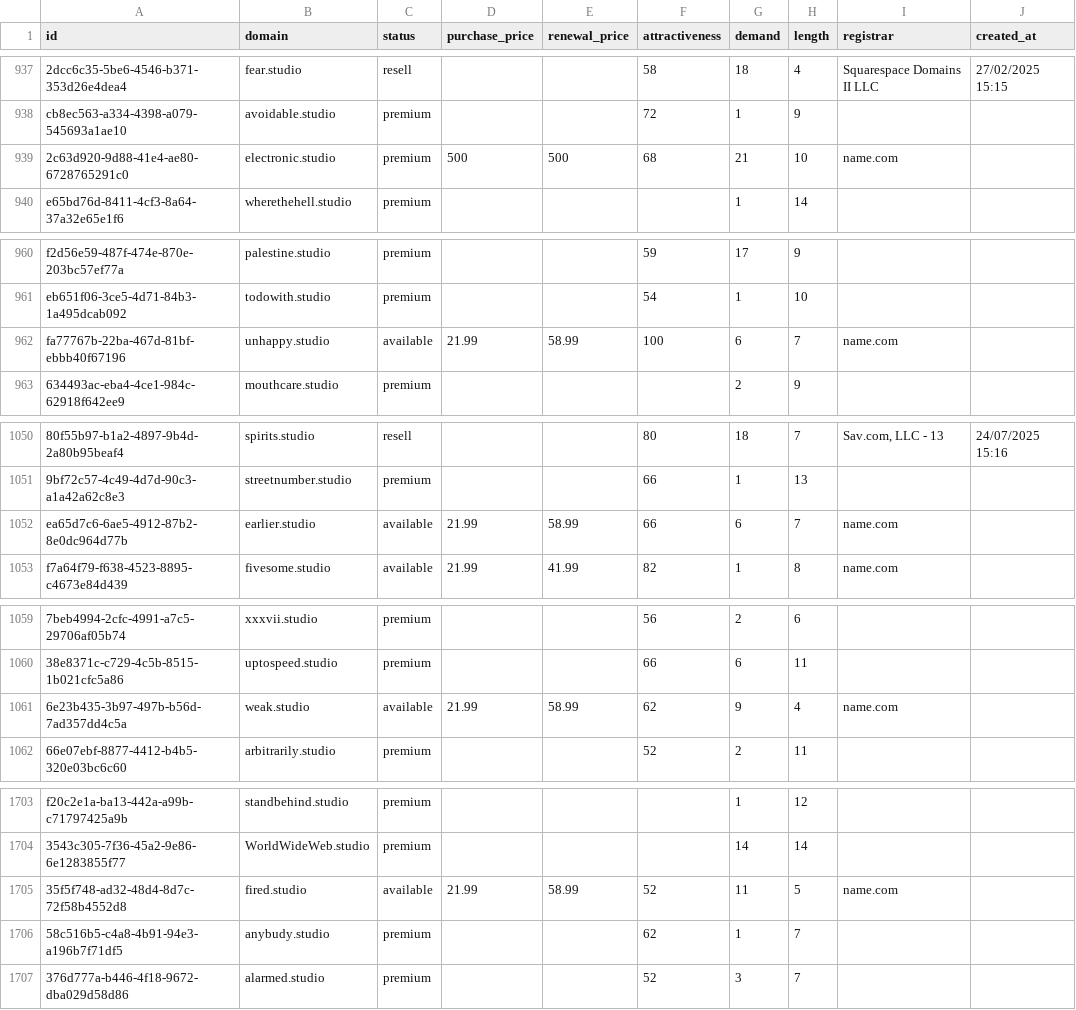
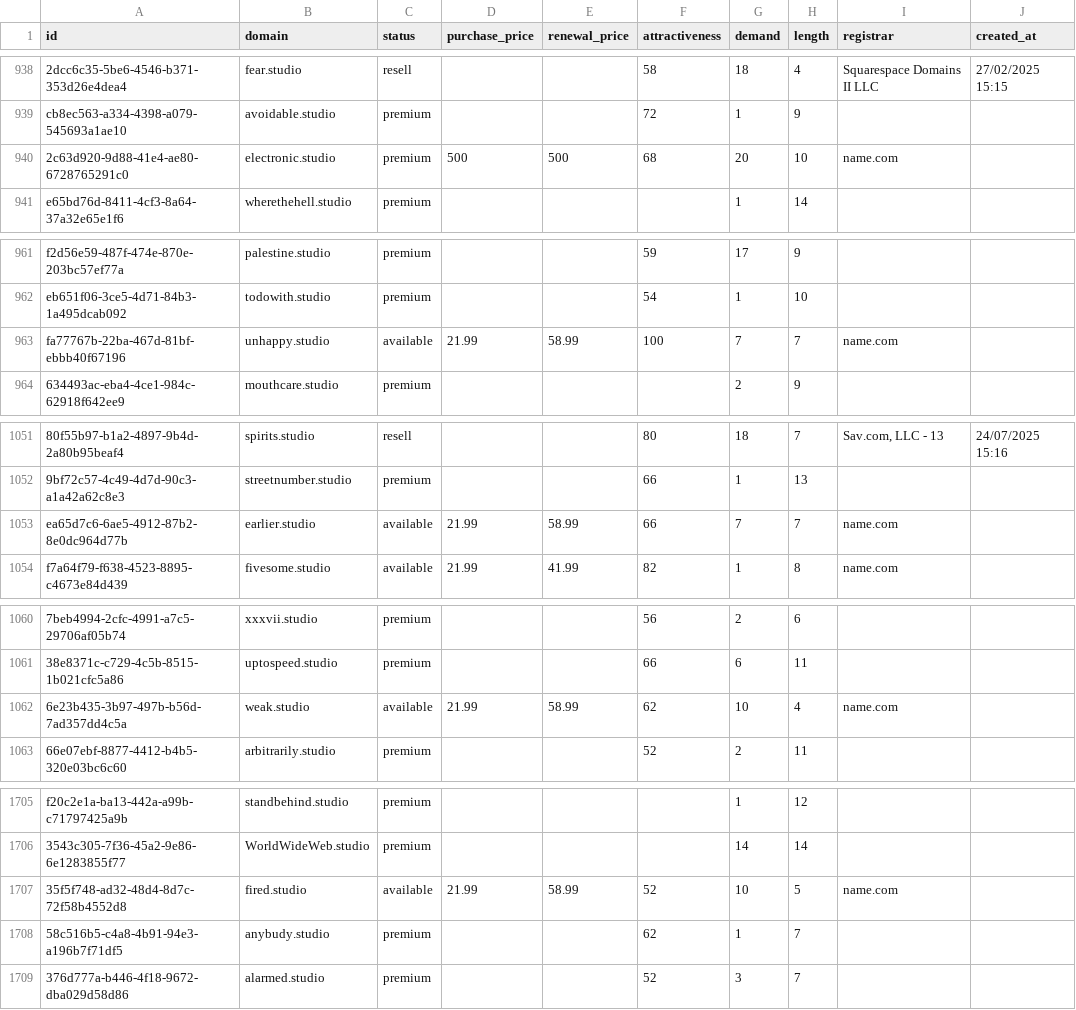
Before and after one commit to UniqueDomains/studio-oneword-domains, a CSV file: studio.csv, drawn as a sheet; only a part is shown, gaps mark what is left out; addresses are those after the commit; the diff covers the shown part only; the diff names each change by its address in the sheet, - before the commit and + after, or states it on an @@ line.

```diff
--- a/studio.csv
+++ b/studio.csv
-G940 (demand): 21
+G940 (demand): 20
-G963 (demand): 6
+G963 (demand): 7
-G1053 (demand): 6
+G1053 (demand): 7
-G1062 (demand): 9
+G1062 (demand): 10
-G1707 (demand): 11
+G1707 (demand): 10
```
Also changed, not shown: 2 added rows and 36 edited cells elsewhere in this file, 3 other files.
